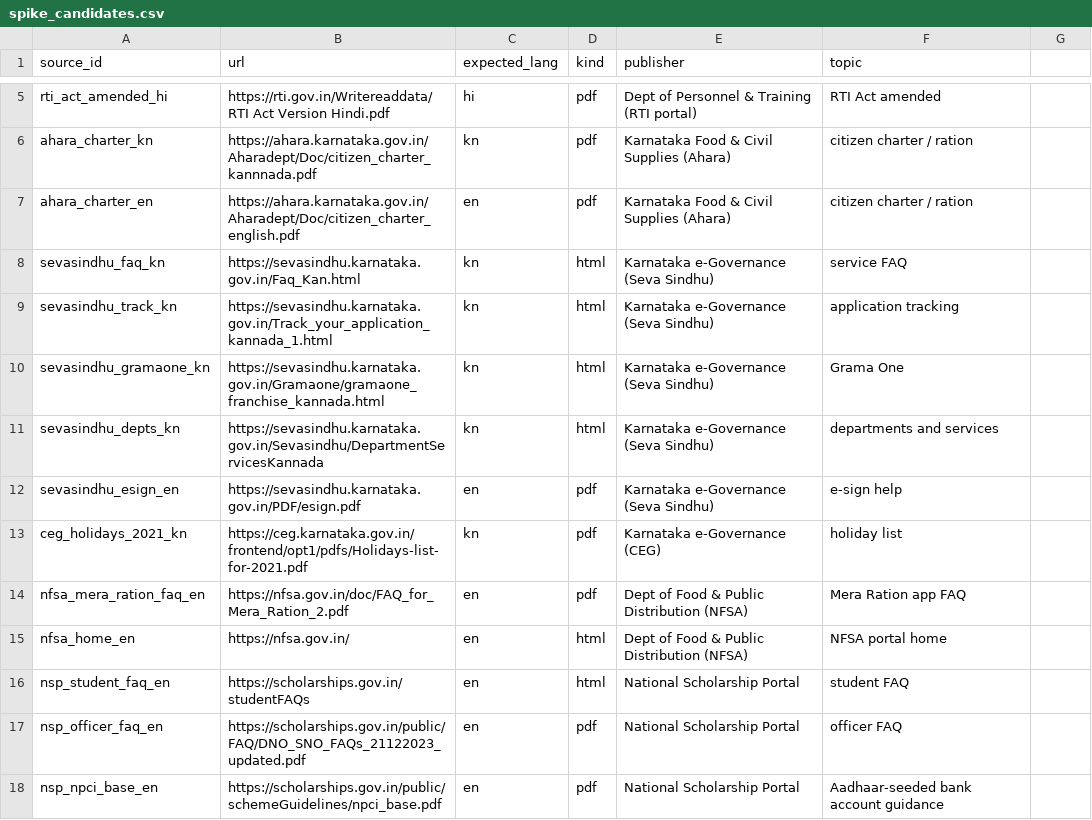
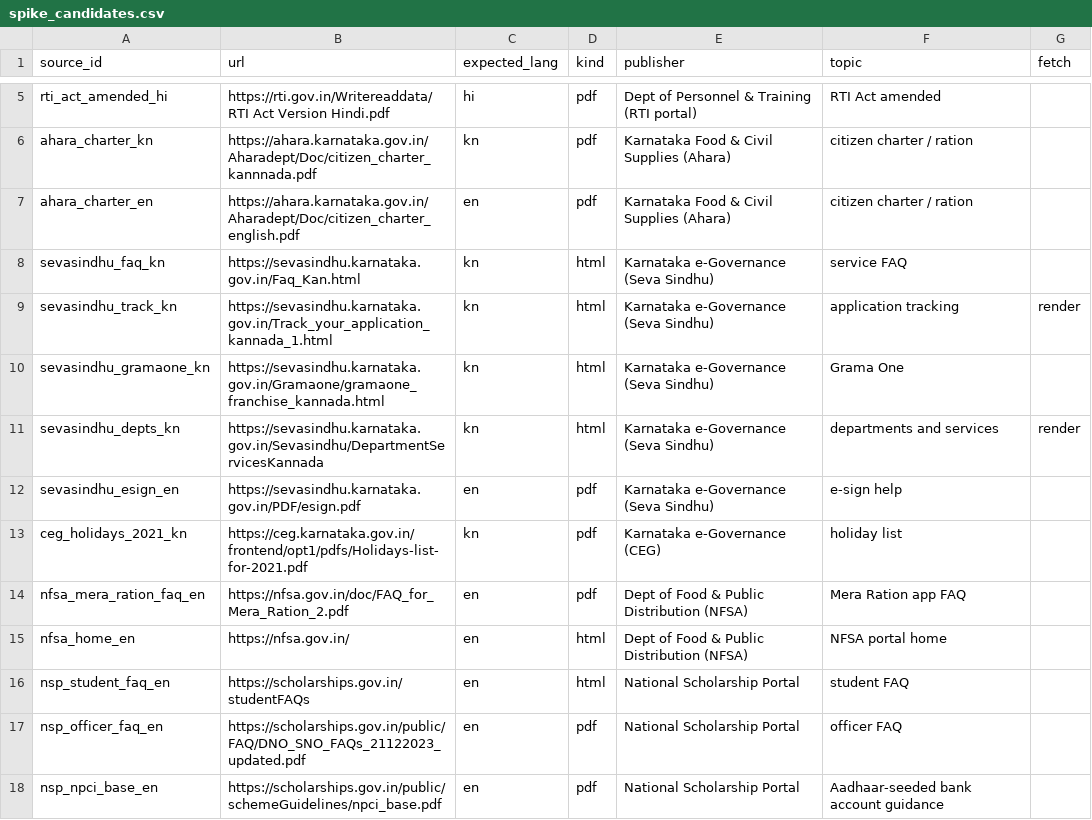
Before and after one commit to pandey0/indicrag, a CSV file: data/spike_candidates.csv, drawn as a sheet; only a part is shown, gaps mark what is left out; the diff names each change by its address in the sheet, - before the commit and + after, or states it on an @@ line.

```diff
--- a/data/spike_candidates.csv
+++ b/data/spike_candidates.csv
-G1: (empty)
+G1: fetch
-G9 (fetch): (empty)
+G9 (fetch): render
-G11 (fetch): (empty)
+G11 (fetch): render
```
Also changed, not shown: 2 other files.
